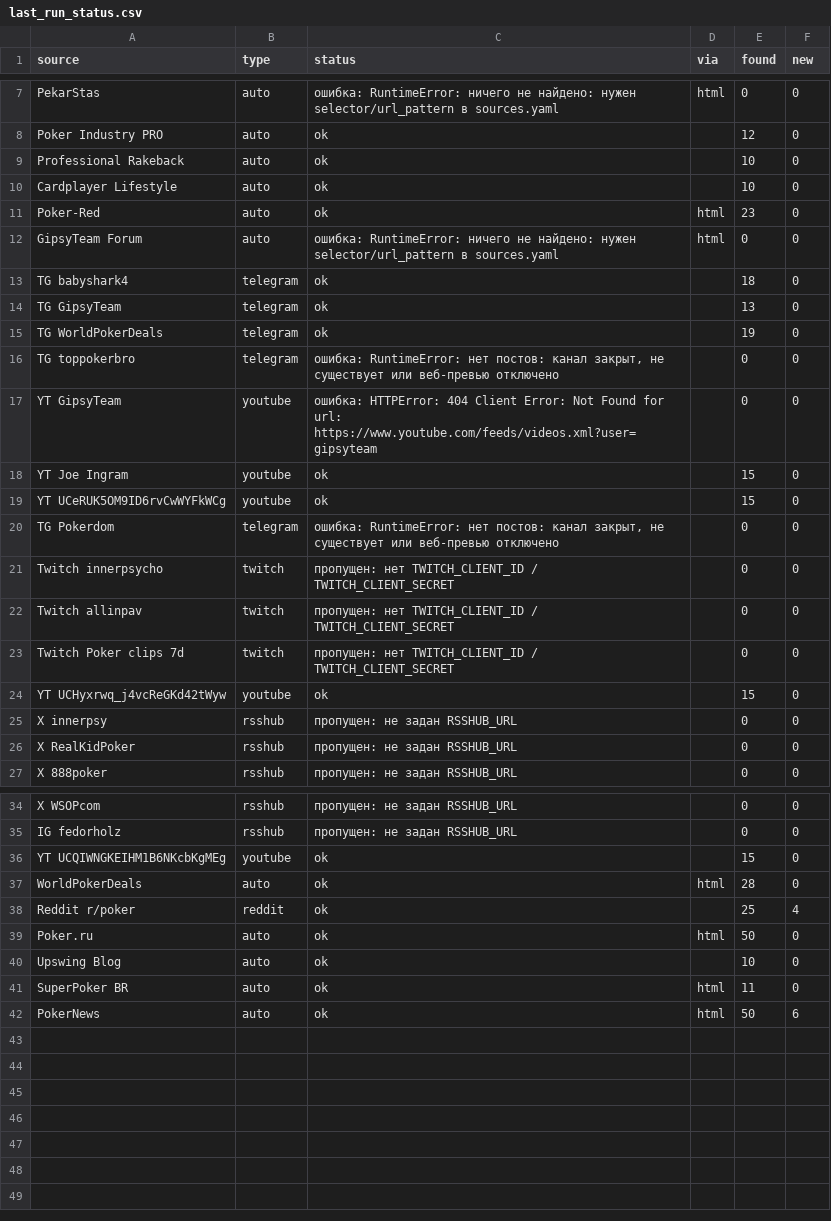
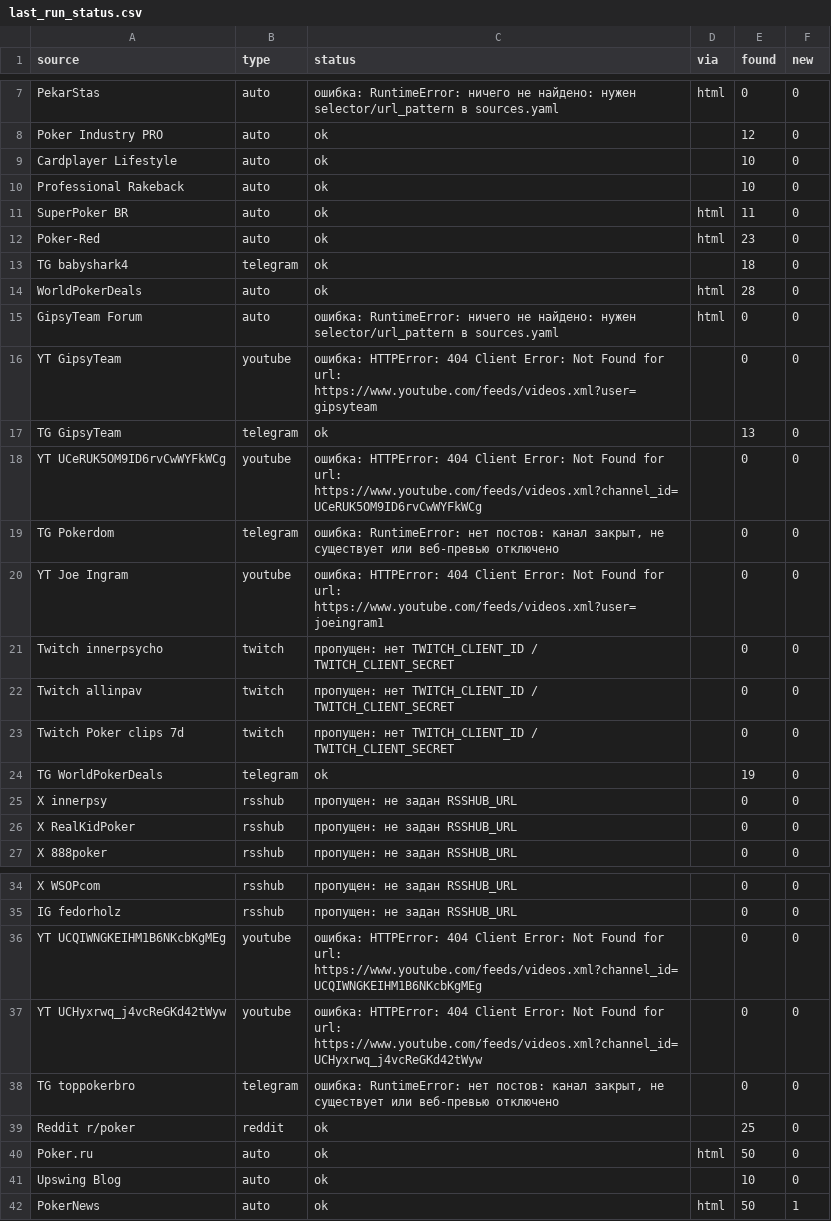
Before and after one commit to marta702/pokeroff-news, a CSV file: out/last_run_status.csv, drawn as a sheet; only a part is shown, gaps mark what is left out.

```diff
--- a/out/last_run_status.csv
+++ b/out/last_run_status.csv
@@ -8,14 +8,14 @@ PekarStas,auto,ошибка: RuntimeError: ничего не найдено: н
 Poker Industry PRO,auto,ok,,12,0
+Cardplayer Lifestyle,auto,ok,,10,0
 Professional Rakeback,auto,ok,,10,0
-Cardplayer Lifestyle,auto,ok,,10,0
+SuperPoker BR,auto,ok,html,11,0
 Poker-Red,auto,ok,html,23,0
+TG babyshark4,telegram,ok,,18,0
+WorldPokerDeals,auto,ok,html,28,0
 GipsyTeam Forum,auto,ошибка: RuntimeError: ничего не найдено: нужен selector/url_pattern в sources.yaml,html,0,0
-TG babyshark4,telegram,ok,,18,0
+YT GipsyTeam,youtube,ошибка: HTTPError: 404 Client Error: Not Found for url: https://www.youtube.com/feeds/videos.xml?user=gipsyteam,,0,0
 TG GipsyTeam,telegram,ok,,13,0
-TG WorldPokerDeals,telegram,ok,,19,0
-TG toppokerbro,telegram,"ошибка: RuntimeError: нет постов: канал закрыт, не существует или веб-превью отключено",,0,0
-YT GipsyTeam,youtube,ошибка: HTTPError: 404 Client Error: Not Found for url: https://www.youtube.com/feeds/videos.xml?user=gipsyteam,,0,0
-YT Joe Ingram,youtube,ok,,15,0
-YT UCeRUK5OM9ID6rvCwWYFkWCg,youtube,ok,,15,0
+YT UCeRUK5OM9ID6rvCwWYFkWCg,youtube,ошибка: HTTPError: 404 Client Error: Not Found for url: https://www.youtube.com/feeds/videos.xml?channel_id=UCeRUK5OM9ID6rvCwWYFkWCg,,0,0
 TG Pokerdom,telegram,"ошибка: RuntimeError: нет постов: канал закрыт, не существует или веб-превью отключено",,0,0
+YT Joe Ingram,youtube,ошибка: HTTPError: 404 Client Error: Not Found for url: https://www.youtube.com/feeds/videos.xml?user=joeingram1,,0,0
 Twitch innerpsycho,twitch,пропущен: нет TWITCH_CLIENT_ID / TWITCH_CLIENT_SECRET,,0,0
@@ -23,3 +23,3 @@ Twitch allinpav,twitch,пропущен: нет TWITCH_CLIENT_ID / TWITCH_CLIENT
 Twitch Poker clips 7d,twitch,пропущен: нет TWITCH_CLIENT_ID / TWITCH_CLIENT_SECRET,,0,0
-YT UCHyxrwq_j4vcReGKd42tWyw,youtube,ok,,15,0
+TG WorldPokerDeals,telegram,ok,,19,0
 X innerpsy,rsshub,пропущен: не задан RSSHUB_URL,,0,0
@@ -35,8 +35,8 @@ X WSOPcom,rsshub,пропущен: не задан RSSHUB_URL,,0,0
 IG fedorholz,rsshub,пропущен: не задан RSSHUB_URL,,0,0
-YT UCQIWNGKEIHM1B6NKcbKgMEg,youtube,ok,,15,0
-WorldPokerDeals,auto,ok,html,28,0
-Reddit r/poker,reddit,ok,,25,4
+YT UCQIWNGKEIHM1B6NKcbKgMEg,youtube,ошибка: HTTPError: 404 Client Error: Not Found for url: https://www.youtube.com/feeds/videos.xml?channel_id=UCQIWNGKEIHM1B6NKcbKgMEg,,0,0
+YT UCHyxrwq_j4vcReGKd42tWyw,youtube,ошибка: HTTPError: 404 Client Error: Not Found for url: https://www.youtube.com/feeds/videos.xml?channel_id=UCHyxrwq_j4vcReGKd42tWyw,,0,0
+TG toppokerbro,telegram,"ошибка: RuntimeError: нет постов: канал закрыт, не существует или веб-превью отключено",,0,0
+Reddit r/poker,reddit,ok,,25,0
 Poker.ru,auto,ok,html,50,0
 Upswing Blog,auto,ok,,10,0
-SuperPoker BR,auto,ok,html,11,0
-PokerNews,auto,ok,html,50,6
+PokerNews,auto,ok,html,50,1
```
Also changed, not shown: 2 other files.
